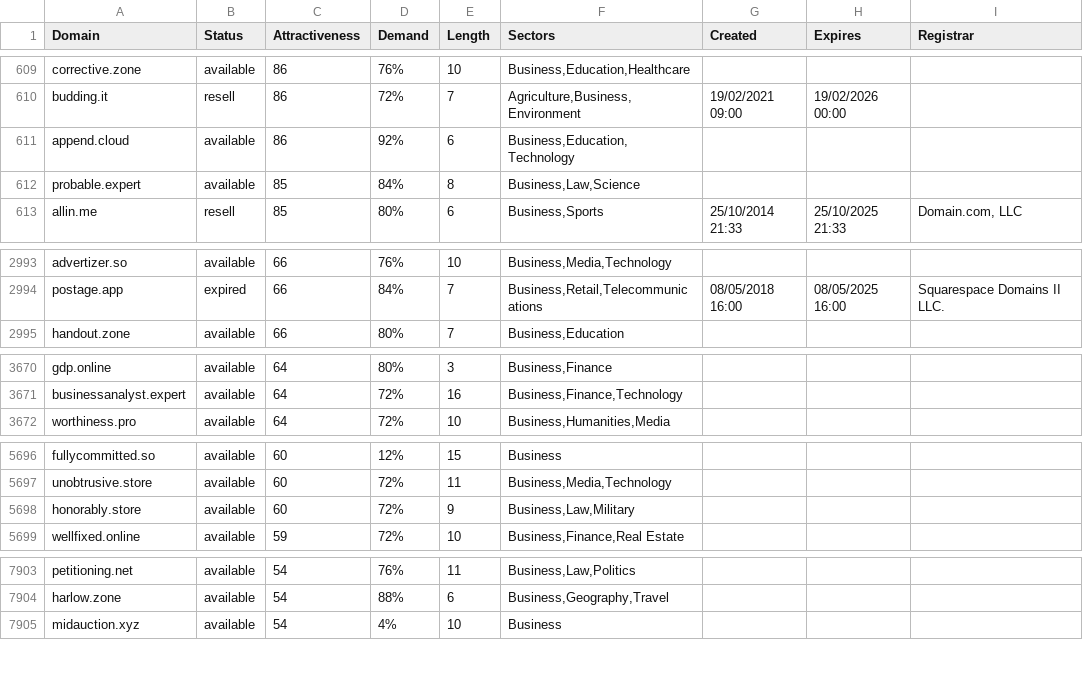
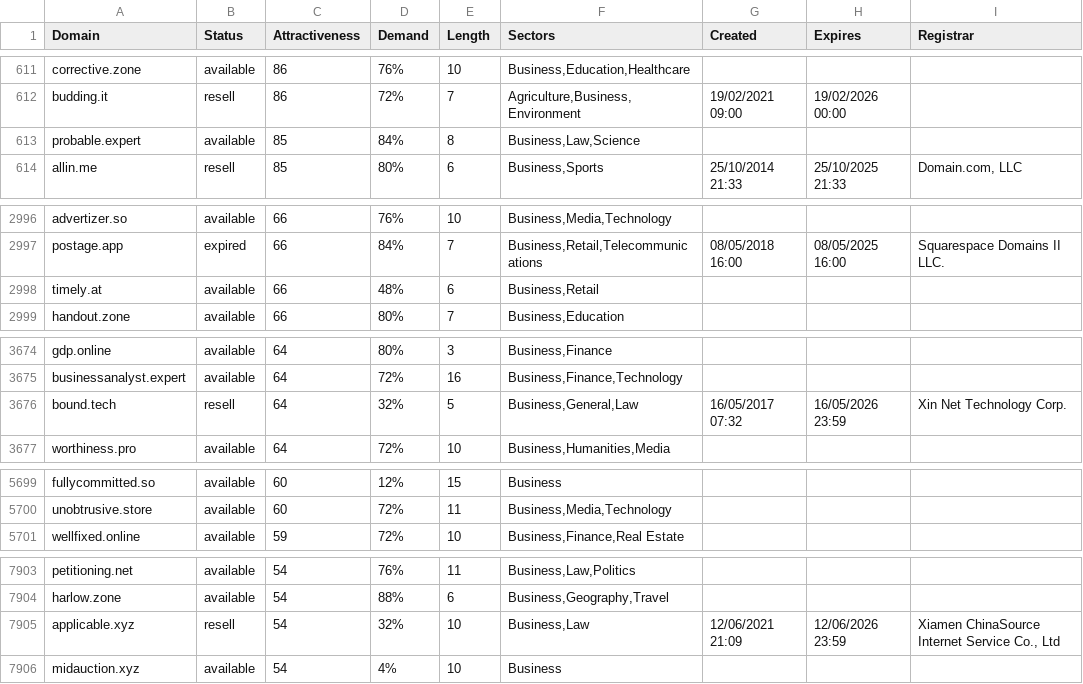
Before and after one commit to UniqueDomains/business-oneword-domains, a CSV file: business.csv, drawn as a sheet; only a part is shown, gaps mark what is left out; removed rows and columns are numbered as before the commit, all else as after; the diff covers the shown part only; the diff names each change by its address in the sheet, - before the commit and + after, or states it on an @@ line.

```diff
--- a/business.csv
+++ b/business.csv
-row 611: append.cloud | available | 86 | 92% | 6 | Business,Education,Technology
+row 2998: timely.at | available | 66 | 48% | 6 | Business,Retail
+row 3676: bound.tech | resell | 64 | 32% | 5 | Business,General,Law | 16/05/2017 07:32 | 16/05/2026 23:59 | Xin Net Technology Corp.
-row 5698: honorably.store | available | 60 | 72% | 9 | Business,Law,Military
+row 7905: applicable.xyz | resell | 54 | 32% | 10 | Business,Law | 12/06/2021 21:09 | 12/06/2026 23:59 | Xiamen ChinaSource Internet Service Co., Ltd
```
Also changed, not shown: 4 added rows, 5 removed rows and 48 edited cells elsewhere in this file, 2 other files.
